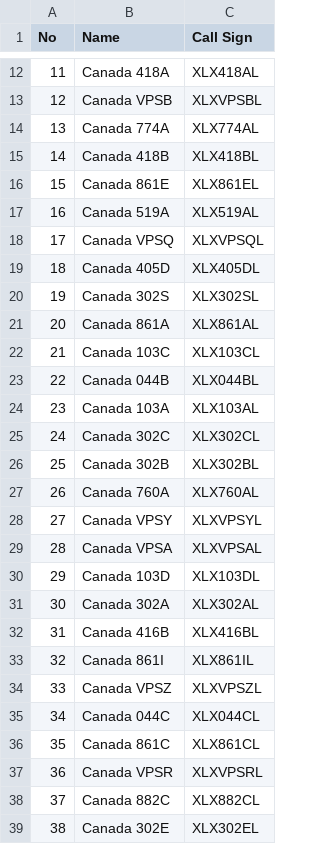
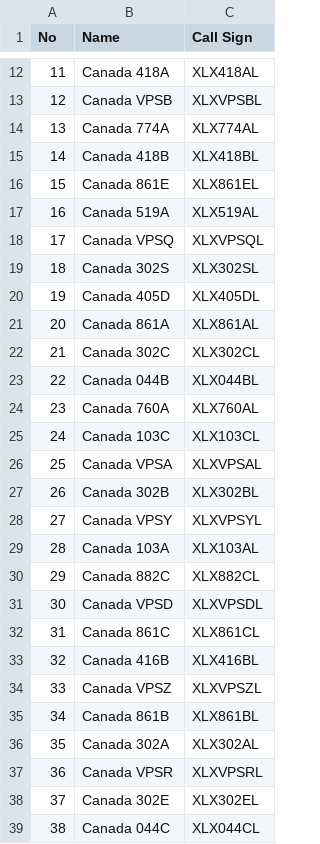
Before and after one commit to Gruppio/DStar-Reflectors, a CSV file: UR_CALLS/CA.csv, drawn as a sheet; only a part is shown, gaps mark what is left out; the diff covers the shown part only.

```diff
--- a/UR_CALLS/CA.csv
+++ b/UR_CALLS/CA.csv
@@ -18,22 +18,22 @@ No,Name,Call Sign
 17,Canada VPSQ,XLXVPSQL
-18,Canada 405D,XLX405DL
-19,Canada 302S,XLX302SL
+18,Canada 302S,XLX302SL
+19,Canada 405D,XLX405DL
 20,Canada 861A,XLX861AL
-21,Canada 103C,XLX103CL
+21,Canada 302C,XLX302CL
 22,Canada 044B,XLX044BL
-23,Canada 103A,XLX103AL
-24,Canada 302C,XLX302CL
-25,Canada 302B,XLX302BL
-26,Canada 760A,XLX760AL
+23,Canada 760A,XLX760AL
+24,Canada 103C,XLX103CL
+25,Canada VPSA,XLXVPSAL
+26,Canada 302B,XLX302BL
 27,Canada VPSY,XLXVPSYL
-28,Canada VPSA,XLXVPSAL
-29,Canada 103D,XLX103DL
-30,Canada 302A,XLX302AL
-31,Canada 416B,XLX416BL
-32,Canada 861I,XLX861IL
+28,Canada 103A,XLX103AL
+29,Canada 882C,XLX882CL
+30,Canada VPSD,XLXVPSDL
+31,Canada 861C,XLX861CL
+32,Canada 416B,XLX416BL
 33,Canada VPSZ,XLXVPSZL
-34,Canada 044C,XLX044CL
-35,Canada 861C,XLX861CL
+34,Canada 861B,XLX861BL
+35,Canada 302A,XLX302AL
 36,Canada VPSR,XLXVPSRL
-37,Canada 882C,XLX882CL
-38,Canada 302E,XLX302EL
+37,Canada 302E,XLX302EL
+38,Canada 044C,XLX044CL
```
Also changed, not shown: 8 edited cells elsewhere in this file, UR_CALLS/AT.csv, UR_CALLS/AU.csv, 24 other files.
